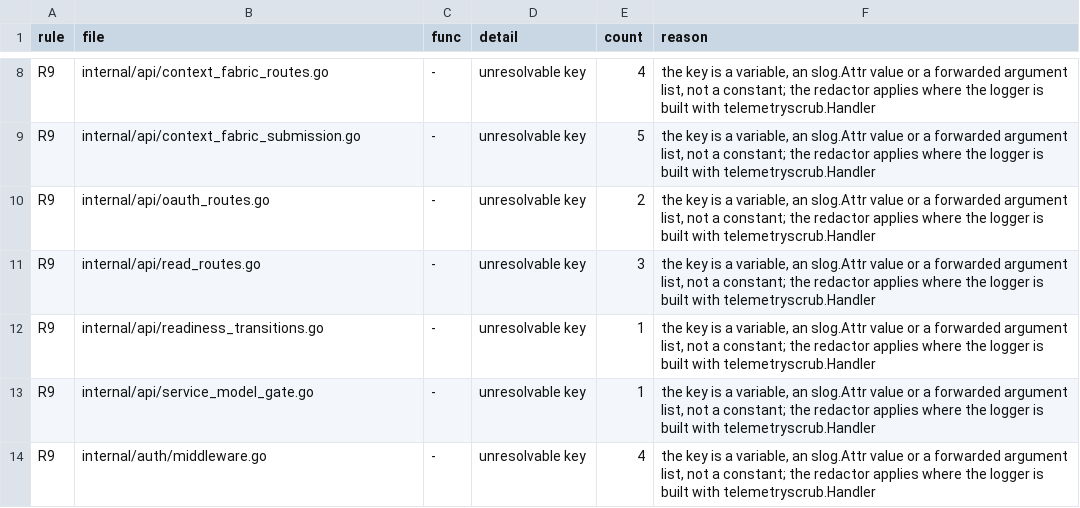
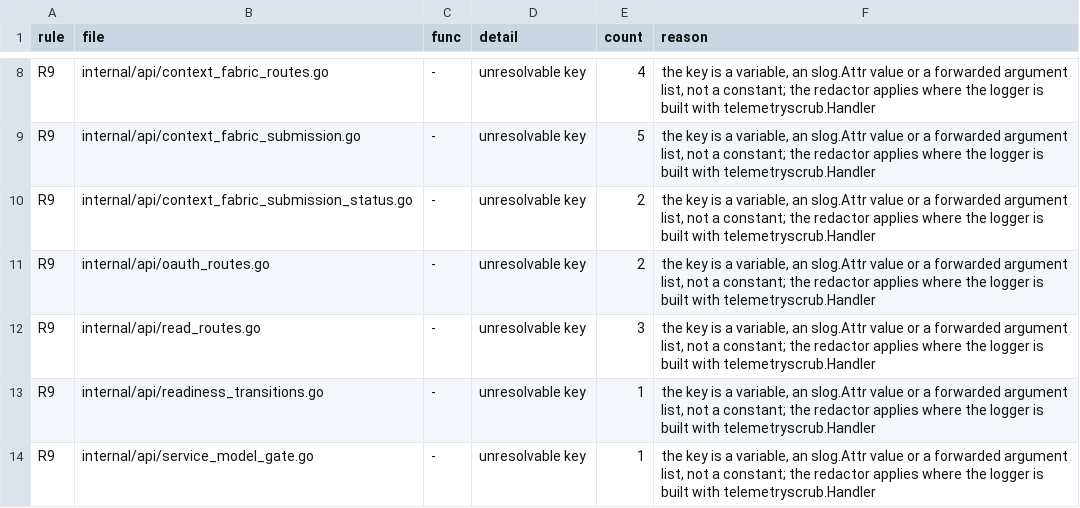
Before and after one commit to full-chaos/dev-health-acr, a TSV file: internal/cigates/emitscan/pins.tsv, drawn as a sheet; only a part is shown, gaps mark what is left out; the shorter side is filled out with more unchanged rows; the diff names each change by its address in the sheet, - before the commit and + after, or states it on an @@ line.

Commit message:
chore(ci): pin the status log sites in the emit census

```diff
--- a/internal/cigates/emitscan/pins.tsv
+++ b/internal/cigates/emitscan/pins.tsv
+row 10: R9 | internal/api/context_fabric_submission_status.go | - | unresolvable key | 2 | the key is a variable, an slog.Attr value or a forwarded argument list, not a constant; the redactor applies where the logger is built with telemetryscrub.Handler
```
